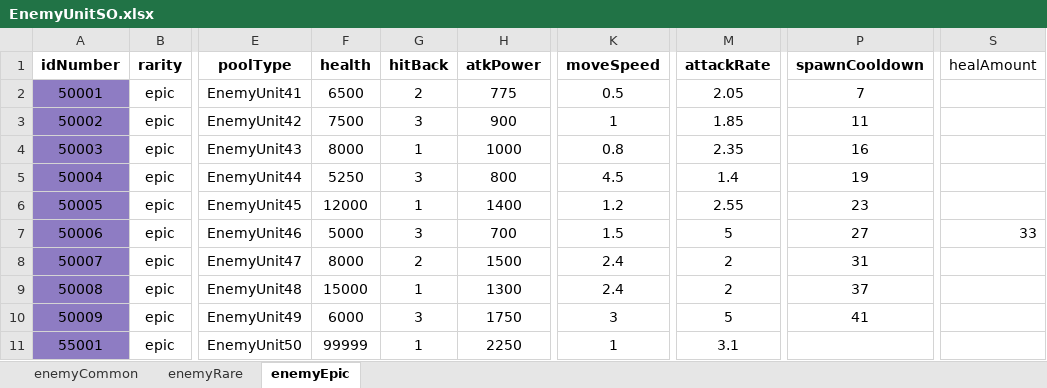
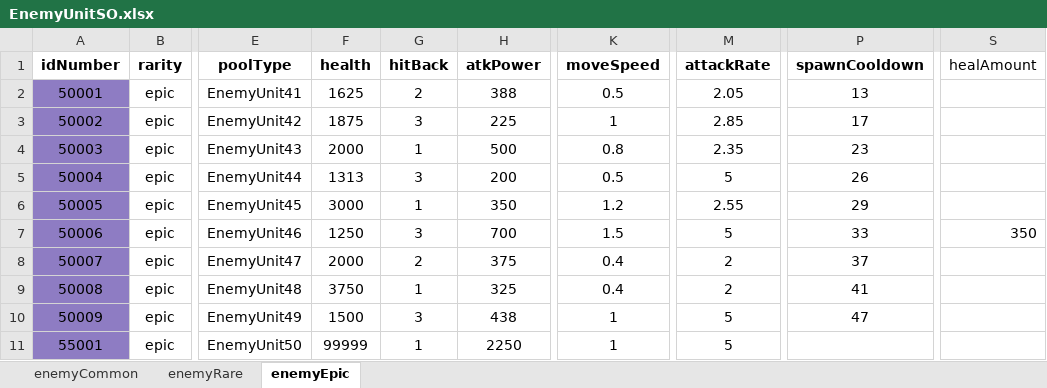
Before and after one commit to gyro1515/TeamProject_CheerUpMyHero, an Excel workbook: Assets/Excel/EnemyUnitSO.xlsx, sheet enemyEpic, drawn as a sheet; only a part is shown, gaps mark what is left out; values as stored, in another font and other column widths than the file's, no borders; the diff names each change by its address in the sheet, - before the commit and + after, or states it on an @@ line.

```diff
--- a/Assets/Excel/EnemyUnitSO.xlsx (sheet enemyEpic)
+++ b/Assets/Excel/EnemyUnitSO.xlsx (sheet enemyEpic)
-F2 (health): 6500
+F2 (health): 1625
-H2 (atkPower): 775
+H2 (atkPower): 388
-P2 (spawnCooldown): 7
+P2 (spawnCooldown): 13
-F3 (health): 7500
+F3 (health): 1875
-H3 (atkPower): 900
+H3 (atkPower): 225
-M3 (attackRate): 1.85
+M3 (attackRate): 2.85
-P3 (spawnCooldown): 11
+P3 (spawnCooldown): 17
-F4 (health): 8000
+F4 (health): 2000
-H4 (atkPower): 1000
+H4 (atkPower): 500
-P4 (spawnCooldown): 16
+P4 (spawnCooldown): 23
-F5 (health): 5250
+F5 (health): 1313
-H5 (atkPower): 800
+H5 (atkPower): 200
-K5 (moveSpeed): 4.5
+K5 (moveSpeed): 0.5
-M5 (attackRate): 1.4
+M5 (attackRate): 5
-P5 (spawnCooldown): 19
+P5 (spawnCooldown): 26
-F6 (health): 12000
+F6 (health): 3000
-H6 (atkPower): 1400
+H6 (atkPower): 350
-P6 (spawnCooldown): 23
+P6 (spawnCooldown): 29
-F7 (health): 5000
+F7 (health): 1250
-P7 (spawnCooldown): 27
+P7 (spawnCooldown): 33
-S7 (healAmount): 33
+S7 (healAmount): 350
-F8 (health): 8000
+F8 (health): 2000
-H8 (atkPower): 1500
+H8 (atkPower): 375
-K8:K9 (moveSpeed): 2.4
+K8:K9 (moveSpeed): 0.4
-P8 (spawnCooldown): 31
+P8 (spawnCooldown): 37
-F9 (health): 15000
+F9 (health): 3750
-H9 (atkPower): 1300
+H9 (atkPower): 325
-P9 (spawnCooldown): 37
+P9 (spawnCooldown): 41
-F10 (health): 6000
+F10 (health): 1500
-H10 (atkPower): 1750
+H10 (atkPower): 438
-K10 (moveSpeed): 3
+K10 (moveSpeed): 1
-P10 (spawnCooldown): 41
+P10 (spawnCooldown): 47
-M11 (attackRate): 3.1
+M11 (attackRate): 5
```
Also changed, not shown: sheet enemyRare, sheet enemyCommon, 1 other file.
